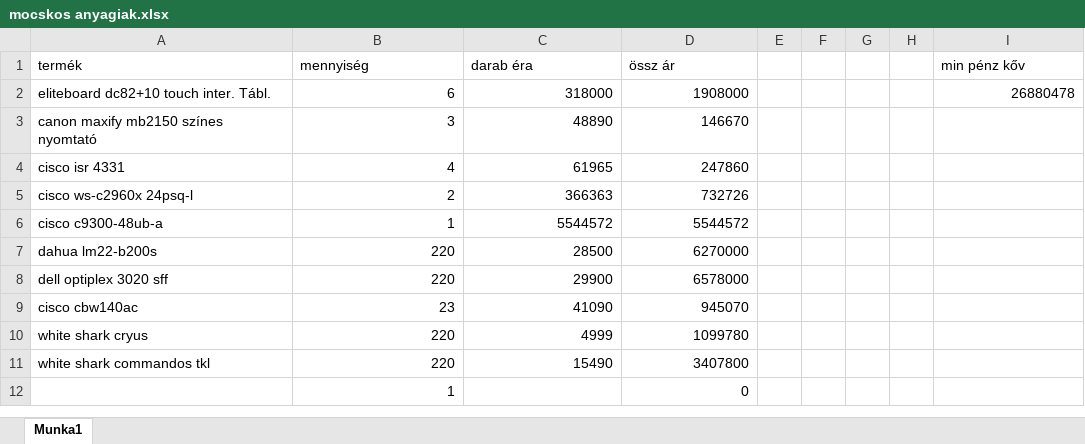
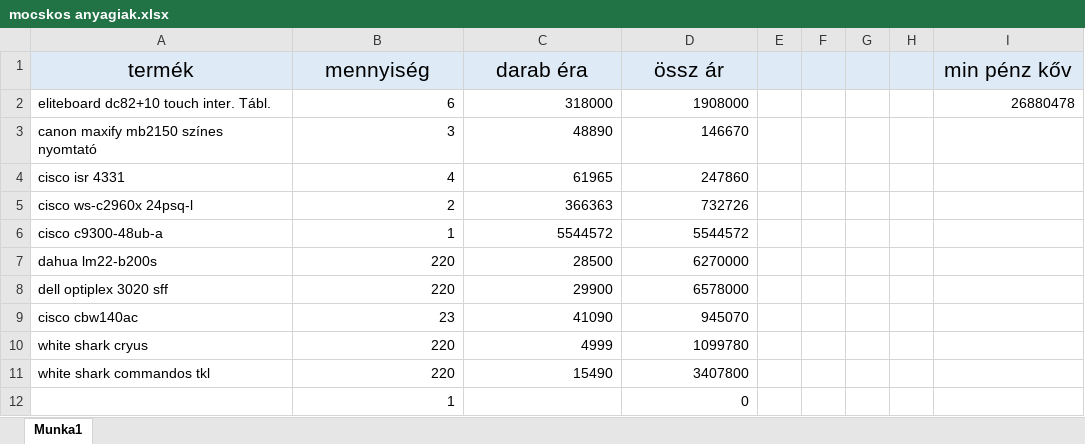
Before and after one commit to somogyib05/InterFaces, an Excel workbook: mocskos anyagiak.xlsx, sheet Munka1, drawn as a sheet; values as stored, in another font and other column widths than the file's, no borders; the diff names each change by its address in the sheet, - before the commit and + after, or states it on an @@ line.

Commit message:
exc_upd
excel táblázat változtatás

```diff
--- a/mocskos anyagiak.xlsx (sheet Munka1)
+++ b/mocskos anyagiak.xlsx (sheet Munka1)
-A1:I1 fill: none
+A1:I1 fill: #DEEBF7
@@ A1:D1 text size: larger, alignment: left → center @@
@@ I1 text size: larger, alignment: left → center @@
```
